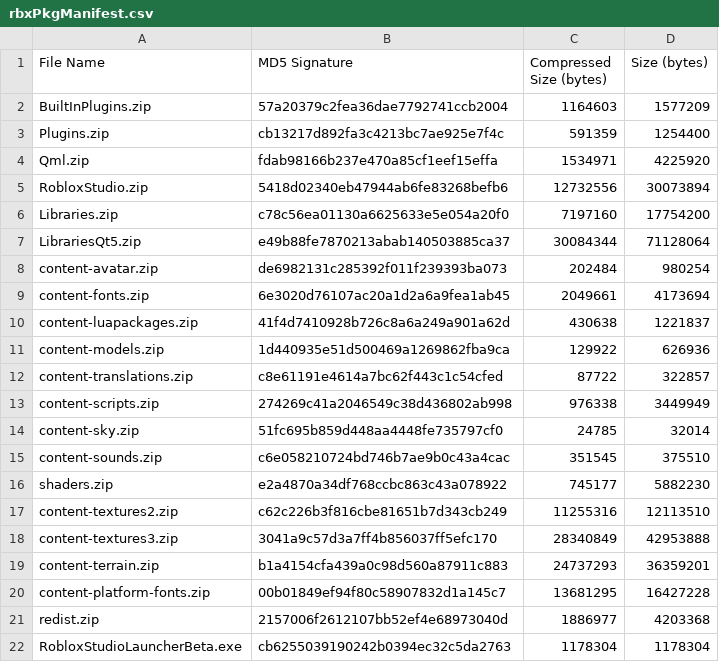
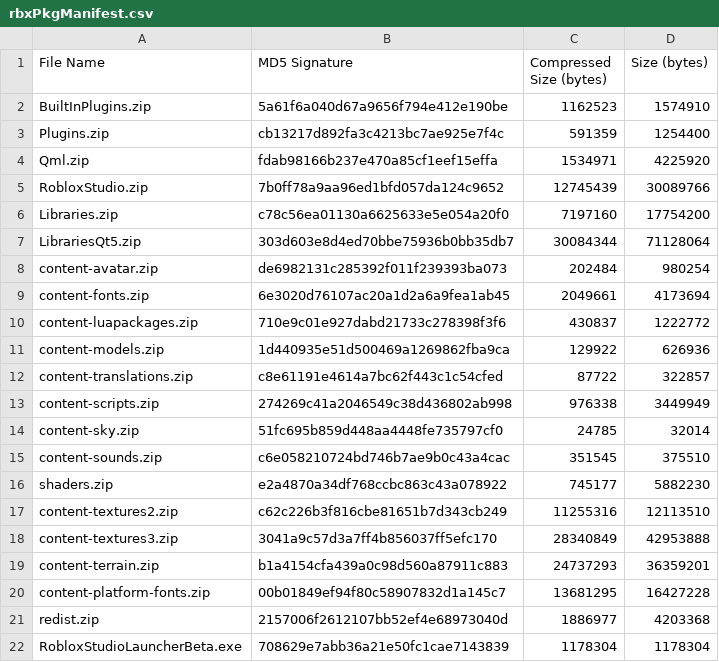
Before and after one commit to bomby6204/Roblox-Client-Tracker, a CSV file: rbxPkgManifest.csv, drawn as a sheet.

```diff
--- a/rbxPkgManifest.csv
+++ b/rbxPkgManifest.csv
@@ -1,11 +1,11 @@
 File Name,MD5 Signature,Compressed Size (bytes),Size (bytes)
-BuiltInPlugins.zip,57a20379c2fea36dae7792741ccb2004,1164603,1577209
+BuiltInPlugins.zip,5a61f6a040d67a9656f794e412e190be,1162523,1574910
 Plugins.zip,cb13217d892fa3c4213bc7ae925e7f4c,591359,1254400
 Qml.zip,fdab98166b237e470a85cf1eef15effa,1534971,4225920
-RobloxStudio.zip,5418d02340eb47944ab6fe83268befb6,12732556,30073894
+RobloxStudio.zip,7b0ff78a9aa96ed1bfd057da124c9652,12745439,30089766
 Libraries.zip,c78c56ea01130a6625633e5e054a20f0,7197160,17754200
-LibrariesQt5.zip,e49b88fe7870213abab140503885ca37,30084344,71128064
+LibrariesQt5.zip,303d603e8d4ed70bbe75936b0bb35db7,30084344,71128064
 content-avatar.zip,de6982131c285392f011f239393ba073,202484,980254
 content-fonts.zip,6e3020d76107ac20a1d2a6a9fea1ab45,2049661,4173694
-content-luapackages.zip,41f4d7410928b726c8a6a249a901a62d,430638,1221837
+content-luapackages.zip,710e9c01e927dabd21733c278398f3f6,430837,1222772
 content-models.zip,1d440935e51d500469a1269862fba9ca,129922,626936
@@ -21,2 +21,2 @@ content-platform-fonts.zip,00b01849ef94f80c58907832d1a145c7,13681295,16427228
 redist.zip,2157006f2612107bb52ef4e68973040d,1886977,4203368
-RobloxStudioLauncherBeta.exe,cb6255039190242b0394ec32c5da2763,1178304,1178304
+RobloxStudioLauncherBeta.exe,708629e7abb36a21e50fc1cae7143839,1178304,1178304
```
Also changed, not shown: rbxManifest.csv, 12 other files.
